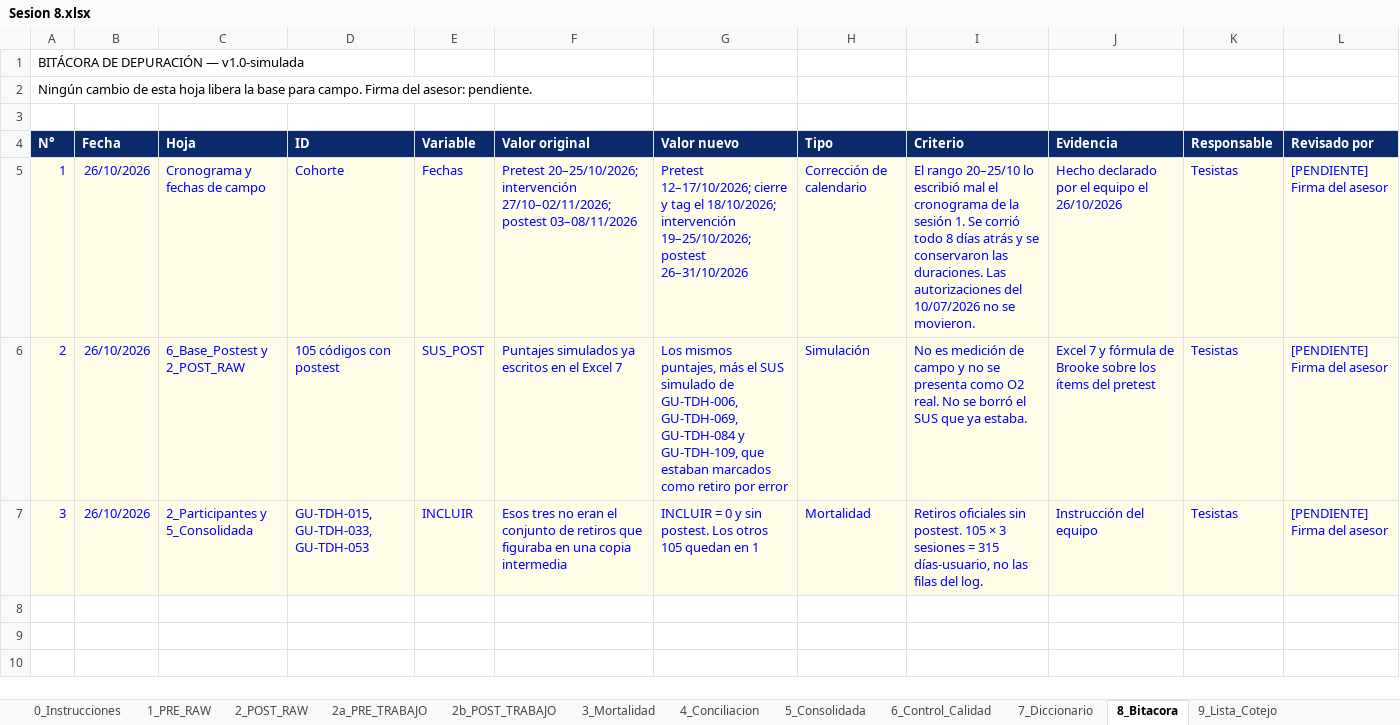
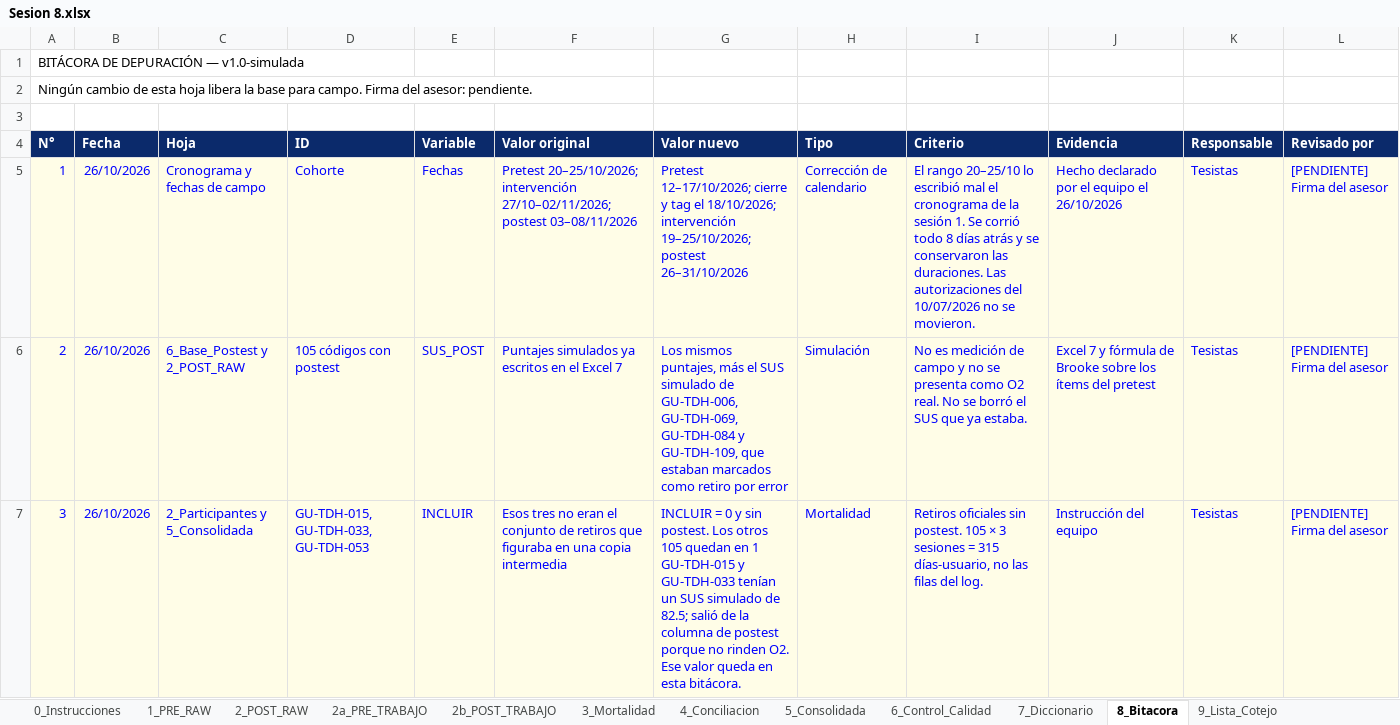
Before and after one commit to MightyCough/tudiariohuanuco-docs, an Excel workbook: instrumentos/sesion-08/Sesion 8.xlsx, sheet 8_Bitacora, drawn as a sheet; values as stored, in another font and other column widths than the file's, no borders; the diff names each change by its address in the sheet, - before the commit and + after, or states it on an @@ line.

```diff
--- a/instrumentos/sesion-08/Sesion 8.xlsx (sheet 8_Bitacora)
+++ b/instrumentos/sesion-08/Sesion 8.xlsx (sheet 8_Bitacora)
-G7 (Valor nuevo): …en 1
+G7 (Valor nuevo): …en 1 GU-TDH-015 y GU-TDH-033 tenían un SUS simulado de 82.5; salió de la columna de postest porque no rinden O2. Ese valor queda en esta bitácora.
```
